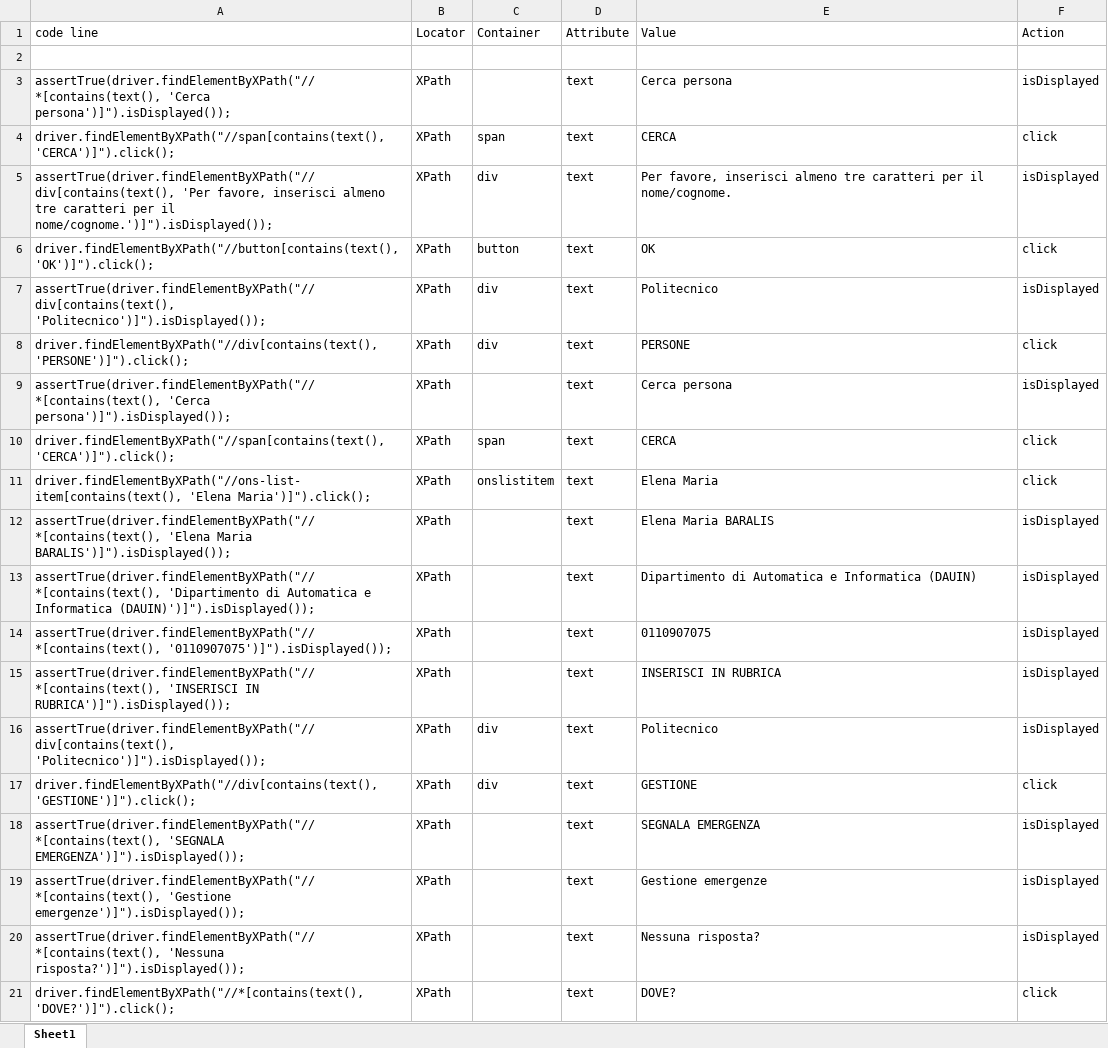
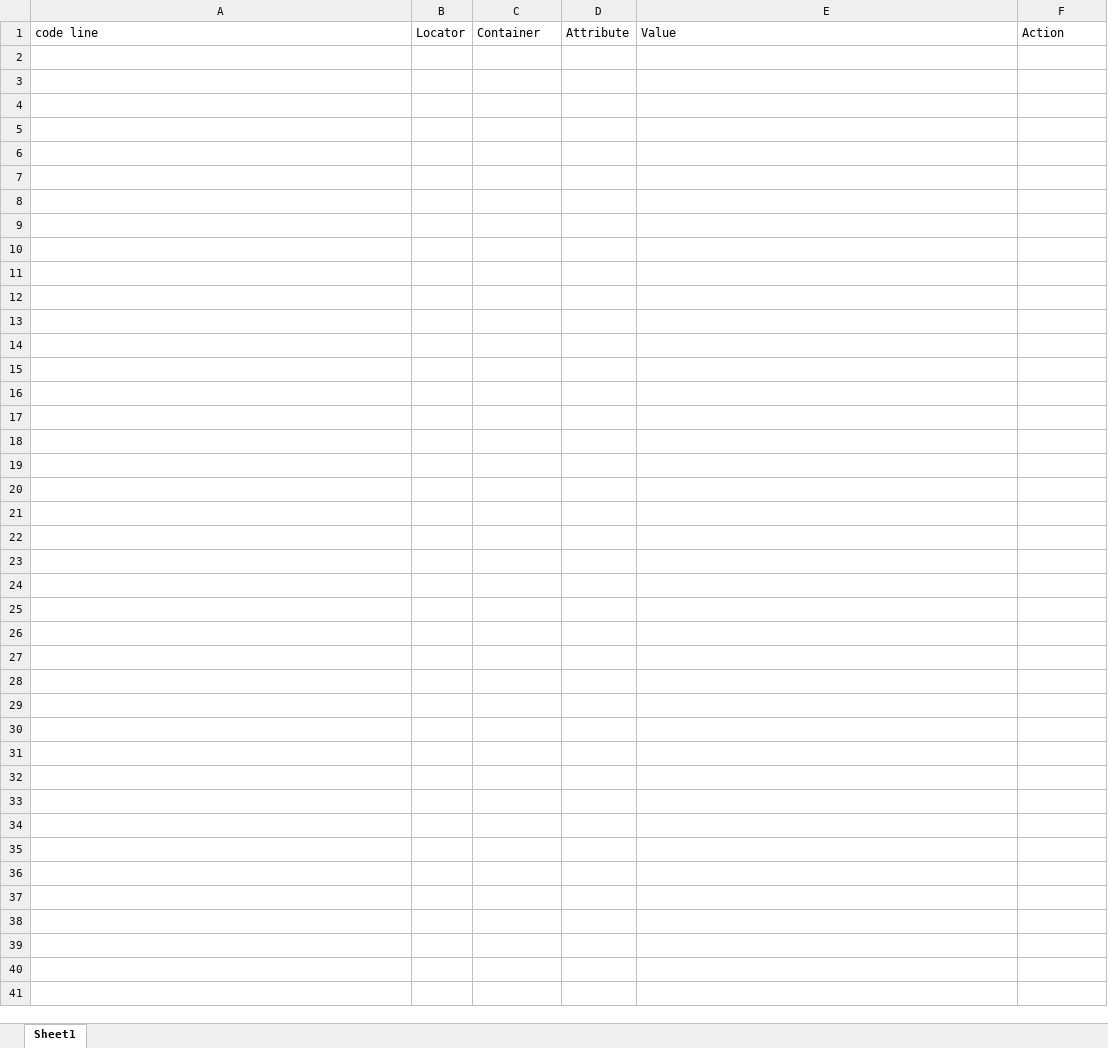
Before and after one commit to robinch93/Master_Thesis, an Excel workbook: output.xlsx, sheet Sheet1, drawn as a sheet; only a part is shown; values as stored, in another font and other column widths than the file's, no borders; the diff covers the shown part only; the diff names each change by its address in the sheet, - before the commit and + after, or states it on an @@ line.

```diff
--- a/output.xlsx (sheet Sheet1)
+++ b/output.xlsx (sheet Sheet1)
-row 2: (empty)
-row 3: assertTrue(driver.findElementByXPath("//*[contains(text(), 'Cerca persona')]").isDisplayed()); | XPath |  | text | Cerca persona | isDisplayed
-row 4: driver.findElementByXPath("//span[contains(text(), 'CERCA')]").click(); | XPath | span | text | CERCA | click
-row 5: assertTrue(driver.findElementByXPath("//div[contains(text(), 'Per favore, inserisci almeno tre caratteri per il nome/cognome.')]").isDisplayed()); | XPath | div | text | Per favore, inserisci almeno tre caratteri per il nome/cognome. | isDisplayed
-row 6: driver.findElementByXPath("//button[contains(text(), 'OK')]").click(); | XPath | button | text | OK | click
-row 7: assertTrue(driver.findElementByXPath("//div[contains(text(), 'Politecnico')]").isDisplayed()); | XPath | div | text | Politecnico | isDisplayed
-row 8: driver.findElementByXPath("//div[contains(text(), 'PERSONE')]").click(); | XPath | div | text | PERSONE | click
-row 9: assertTrue(driver.findElementByXPath("//*[contains(text(), 'Cerca persona')]").isDisplayed()); | XPath |  | text | Cerca persona | isDisplayed
-row 10: driver.findElementByXPath("//span[contains(text(), 'CERCA')]").click(); | XPath | span | text | CERCA | click
-row 11: driver.findElementByXPath("//ons-list-item[contains(text(), 'Elena Maria')]").click(); | XPath | onslistitem | text | Elena Maria | click
-row 12: assertTrue(driver.findElementByXPath("//*[contains(text(), 'Elena Maria BARALIS')]").isDisplayed()); | XPath |  | text | Elena Maria BARALIS | isDisplayed
-row 13: assertTrue(driver.findElementByXPath("//*[contains(text(), 'Dipartimento di Automatica e Informatica (DAUIN)')]").isDisplayed()); | XPath |  | text | Dipartimento di Automatica e Informatica (DAUIN) | isDisplayed
-row 14: assertTrue(driver.findElementByXPath("//*[contains(text(), '0110907075')]").isDisplayed()); | XPath |  | text | 0110907075 | isDisplayed
-row 15: assertTrue(driver.findElementByXPath("//*[contains(text(), 'INSERISCI IN RUBRICA')]").isDisplayed()); | XPath |  | text | INSERISCI IN RUBRICA | isDisplayed
-row 16: assertTrue(driver.findElementByXPath("//div[contains(text(), 'Politecnico')]").isDisplayed()); | XPath | div | text | Politecnico | isDisplayed
-row 17: driver.findElementByXPath("//div[contains(text(), 'GESTIONE')]").click(); | XPath | div | text | GESTIONE | click
-row 18: assertTrue(driver.findElementByXPath("//*[contains(text(), 'SEGNALA EMERGENZA')]").isDisplayed()); | XPath |  | text | SEGNALA EMERGENZA | isDisplayed
-row 19: assertTrue(driver.findElementByXPath("//*[contains(text(), 'Gestione emergenze')]").isDisplayed()); | XPath |  | text | Gestione emergenze | isDisplayed
-row 20: assertTrue(driver.findElementByXPath("//*[contains(text(), 'Nessuna risposta?')]").isDisplayed()); | XPath |  | text | Nessuna risposta? | isDisplayed
-row 21: driver.findElementByXPath("//*[contains(text(), 'DOVE?')]").click(); | XPath |  | text | DOVE? | click
```
Also changed, not shown: 89 removed rows elsewhere in this sheet, 14 other files.
